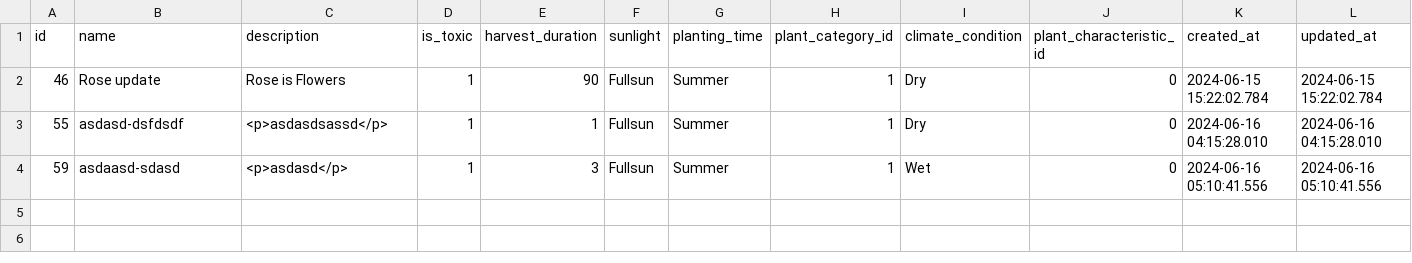
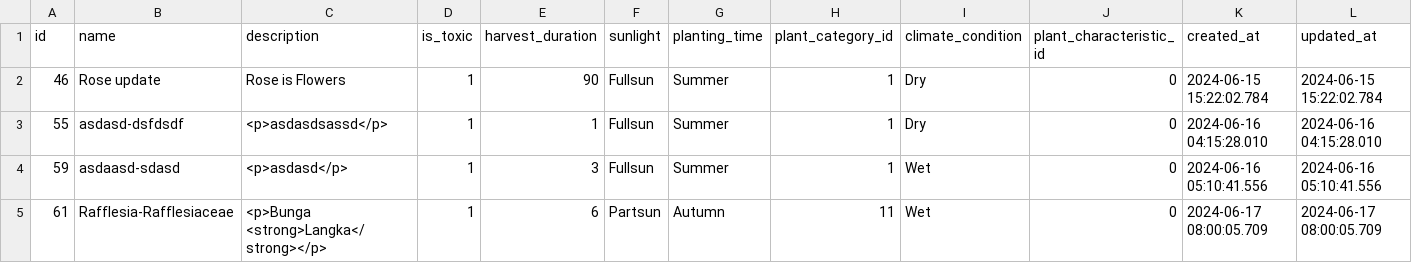
Before and after one commit to Plantopia-Alterra-Academy-Batch-6/de-capstone-km-alterra-batch-6, a CSV file: data_source_csv/plants.csv, drawn as a sheet; only a part is shown; rows hold the shown columns only; the diff names each change by its address in the sheet, - before the commit and + after, or states it on an @@ line.

Commit message:
Transform Kurang Fact Plants Data. Extract from Airflow sudah

```diff
--- a/data_source_csv/plants.csv
+++ b/data_source_csv/plants.csv
+row 5: 61 | Rafflesia-Rafflesiaceae | <p>Bunga <strong>Langka</strong></p> | 1 | 6 | Partsun | Autumn | 11 | Wet | 0 | 2024-06-17 08:00:05.709 | 2024-06-17 08:00:05.709
```
Also changed, not shown: data_source_csv/plant_images.csv, data_source_csv/plant_instructions.csv, 23 other files.
